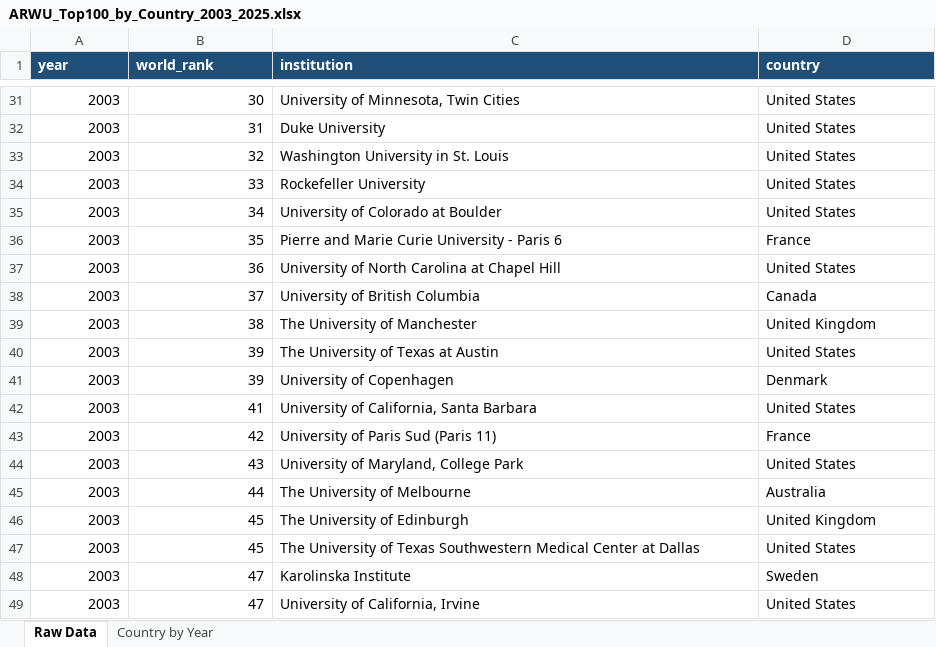
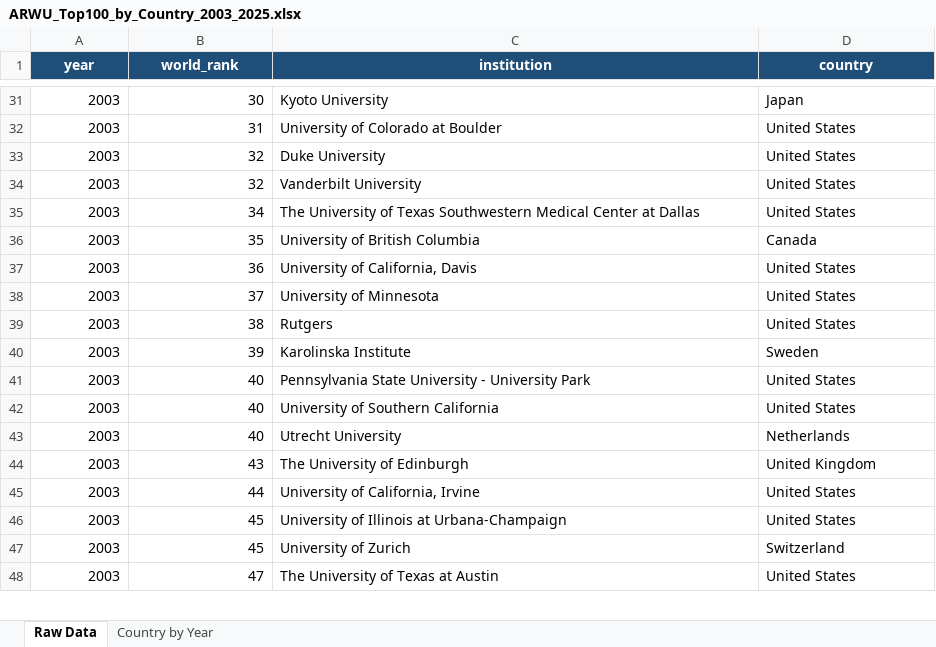
Before and after one commit to maria-scales/maria-scales.github.io, an Excel workbook: research/long-bet/raw/ARWU_Top100_by_Country_2003_2025.xlsx, sheet Raw Data, drawn as a sheet; only a part is shown, gaps mark what is left out; values as stored, in another font and other column widths than the file's, no borders; charts and pictures not drawn; removed rows and columns are numbered as before the commit, all else as after; the diff covers the shown part only; the diff names each change by its address in the sheet, - before the commit and + after, or states it on an @@ line.

Commit message:
fix: ARWU 2003 edition re-collected from the source - US 52 to 58, 2303 to 2304 rows - data page, csv, xlsx, chart, og card, Long Bet hub, article 3 Germany 4 to 5, llms.txt

```diff
--- a/research/long-bet/raw/ARWU_Top100_by_Country_2003_2025.xlsx (sheet Raw Data)
+++ b/research/long-bet/raw/ARWU_Top100_by_Country_2003_2025.xlsx (sheet Raw Data)
-A1:D1 alignment: left
+A1:D1 alignment: center
-C31 (institution): University of Minnesota, Twin Cities
+C31 (institution): Kyoto University
-D31 (country): United States
+D31 (country): Japan
-C32 (institution): Duke University
+C32 (institution): University of Colorado at Boulder
-C33 (institution): Washington University in St. Louis
+C33 (institution): Duke University
-B34 (world_rank): 33
+B34 (world_rank): 32
-C34 (institution): Rockefeller University
+C34 (institution): Vanderbilt University
-C35 (institution): University of Colorado at Boulder
+C35 (institution): The University of Texas Southwestern Medical Center at Dallas
-C36 (institution): Pierre and Marie Curie University - Paris 6
+C36 (institution): University of British Columbia
-D36 (country): France
+D36 (country): Canada
-C37 (institution): University of North Carolina at Chapel Hill
+C37 (institution): University of California, Davis
-C38 (institution): University of British Columbia
+C38 (institution): University of Minnesota
-D38 (country): Canada
+D38 (country): United States
-C39 (institution): The University of Manchester
+C39 (institution): Rutgers
-D39 (country): United Kingdom
+D39 (country): United States
-C40 (institution): The University of Texas at Austin
+C40 (institution): Karolinska Institute
-D40 (country): United States
+D40 (country): Sweden
-row 41: 2003 | 39 | University of Copenhagen | Denmark
-B41 (world_rank): 41
+B41 (world_rank): 40
-C41 (institution): University of California, Santa Barbara
+C41 (institution): Pennsylvania State University - University Park
-row 43: 2003 | 42 | University of Paris Sud (Paris 11) | France
-B42 (world_rank): 43
+B42 (world_rank): 40
-C42 (institution): University of Maryland, College Park
+C42 (institution): University of Southern California
-B43 (world_rank): 44
+B43 (world_rank): 40
-C43 (institution): The University of Melbourne
+C43 (institution): Utrecht University
-D43 (country): Australia
+D43 (country): Netherlands
-B44 (world_rank): 45
+B44 (world_rank): 43
+row 45: 2003 | 44 | University of California, Irvine | United States
-C46 (institution): The University of Texas Southwestern Medical Center at Dallas
+C46 (institution): University of Illinois at Urbana-Champaign
-B47 (world_rank): 47
+B47 (world_rank): 45
-C47 (institution): Karolinska Institute
+C47 (institution): University of Zurich
-D47 (country): Sweden
+D47 (country): Switzerland
-C48 (institution): University of California, Irvine
+C48 (institution): The University of Texas at Austin
```
Also changed, not shown: other rows of this sheet, sheet Country by Year, formulas that keep their value, charts or pictures, 9 other files.
